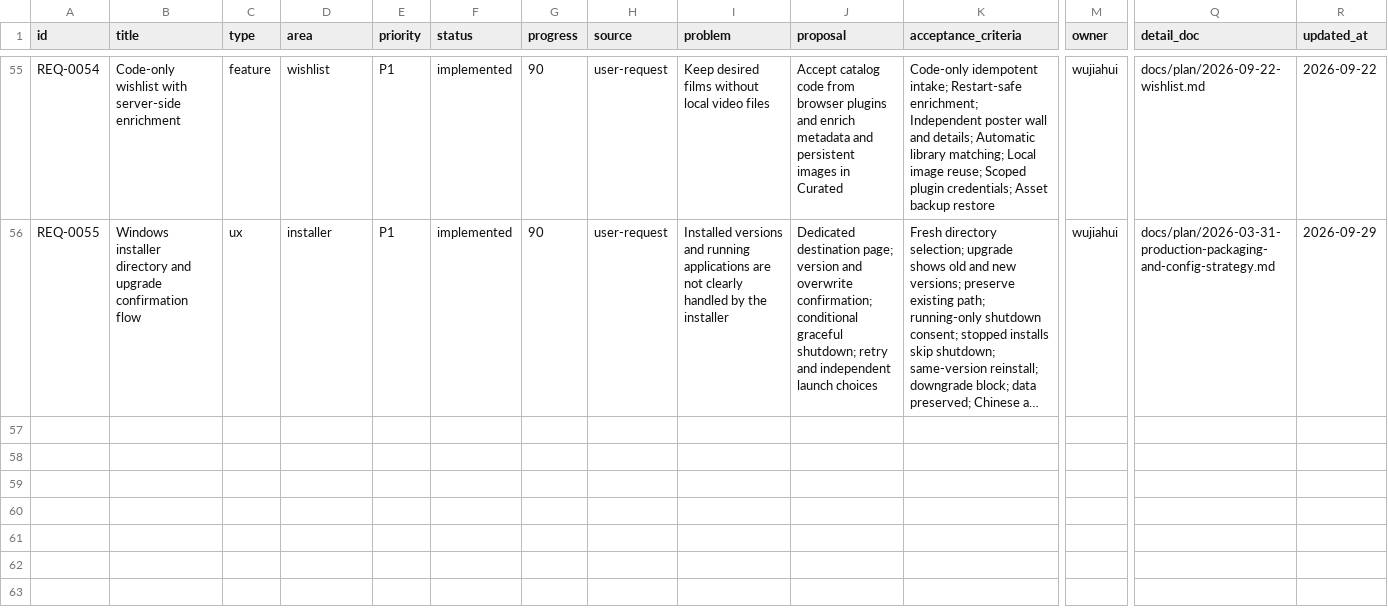
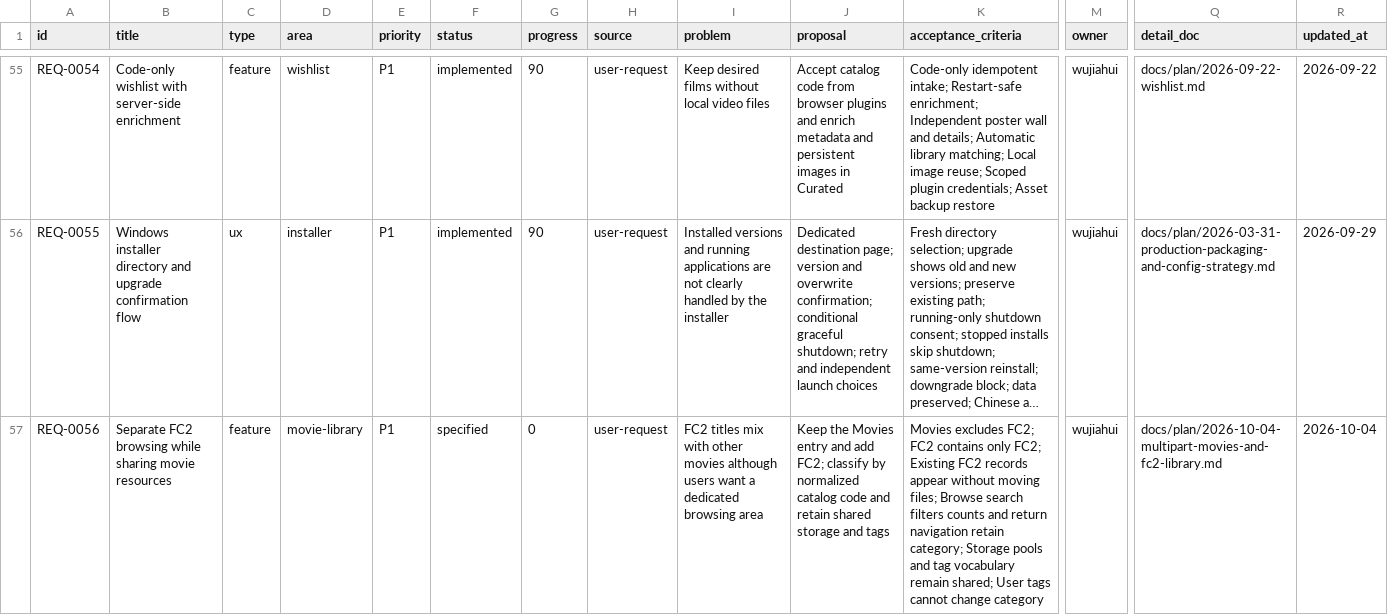
Before and after one commit to yepHiu/Curated, a CSV file: docs/prd/requirements.csv, drawn as a sheet; only a part is shown, gaps mark what is left out; long unchanged cells end in …; rows hold the shown columns only; the diff covers the shown part only; the diff names each change by its address in the sheet, - before the commit and + after, or states it on an @@ line.

Commit message:
docs(plan): specify FC2 browsing and multipart movie support

```diff
--- a/docs/prd/requirements.csv
+++ b/docs/prd/requirements.csv
+row 57: REQ-0056 | Separate FC2 browsing while sharing movie resources | feature | movie-library | P1 | specified | 0 | user-request | FC2 titles mix with other movies although users want a dedicated browsing area | Keep the Movies entry and add FC2; classify by normalized catalog code and retain shared storage and tags | Movies excludes FC2; FC2 contains only FC2; Existing FC2 records appear without moving files; Browse search filters counts and return navigation retain category; Storage pools and tag vocabulary remain shared; User tags cannot change category | wujiahui | docs/plan/2026-10-04-multipart-movies-and-fc2-library.md | 2026-10-04
```
Also changed, not shown: 1 added row elsewhere in this file, 4 other files.
